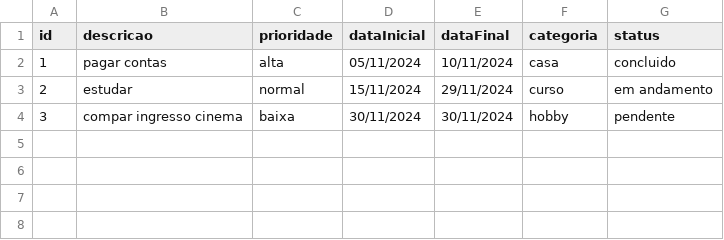
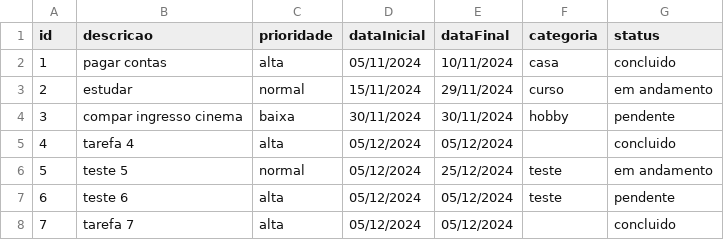
Before and after one commit to guibarrios/Projeto-Atividade-3, a CSV file: dados/tarefas.csv, drawn as a sheet; the diff names each change by its address in the sheet, - before the commit and + after, or states it on an @@ line.

Commit message:
funcao excluir tarefas terminadas

```diff
--- a/dados/tarefas.csv
+++ b/dados/tarefas.csv
+row 5: 4 | tarefa 4 | alta | 05/12/2024 | 05/12/2024 |  | concluido
+row 6: 5 | teste 5 | normal | 05/12/2024 | 25/12/2024 | teste | em andamento
+row 7: 6 | teste 6 | alta | 05/12/2024 | 05/12/2024 | teste | pendente
+row 8: 7 | tarefa 7 | alta | 05/12/2024 | 05/12/2024 |  | concluido
```
Also changed, not shown: 7 other files.
